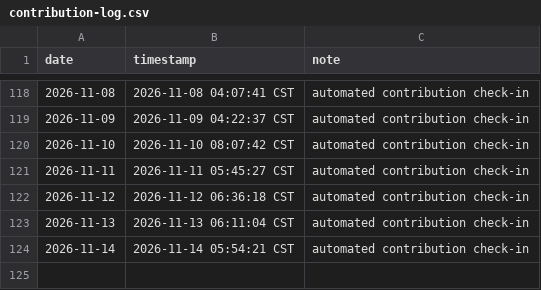
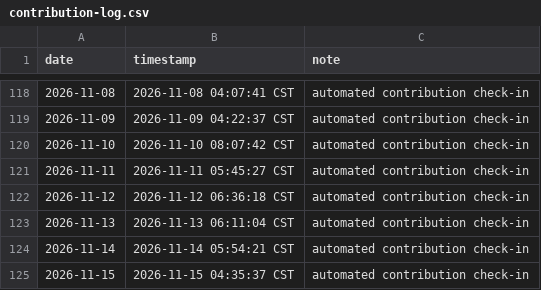
Before and after one commit to ukinch605/github-auto-contribution, a CSV file: activity/contribution-log.csv, drawn as a sheet; only a part is shown, gaps mark what is left out.

Commit message:
chore: auto contribution check-in 2026-11-15

```diff
--- a/activity/contribution-log.csv
+++ b/activity/contribution-log.csv
@@ -124 +124,2 @@ date,timestamp,note
 2026-11-14,2026-11-14 05:54:21 CST,automated contribution check-in
+2026-11-15,2026-11-15 04:35:37 CST,automated contribution check-in
```
